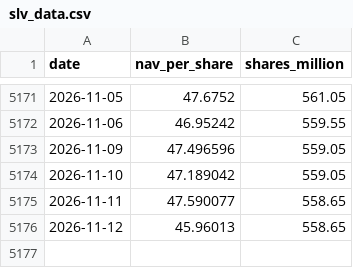
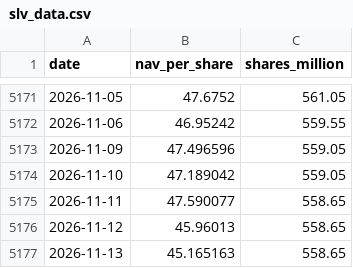
Before and after one commit to wj402041069-del/gold-etf-divergence, a CSV file: slv_data.csv, drawn as a sheet; only a part is shown, gaps mark what is left out.

```diff
--- a/slv_data.csv
+++ b/slv_data.csv
@@ -5176 +5176,2 @@ date,nav_per_share,shares_million
 2026-11-12,45.96013,558.65
+2026-11-13,45.165163,558.65
```
Also changed, not shown: gld_data.csv, 2 other files.
